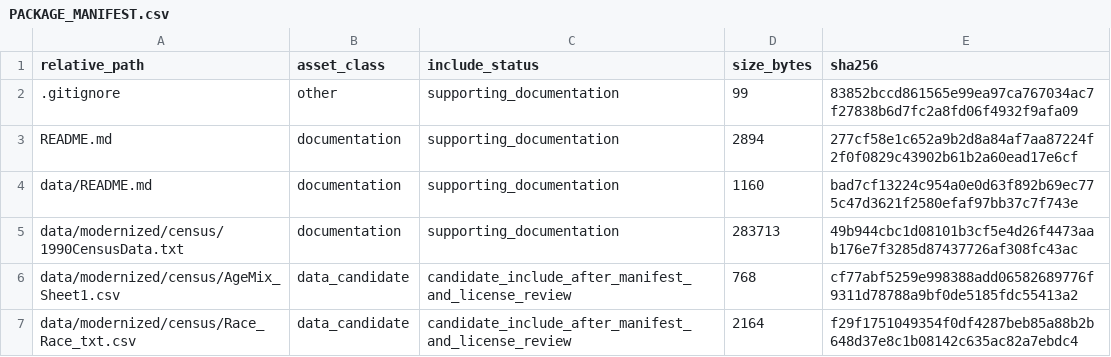
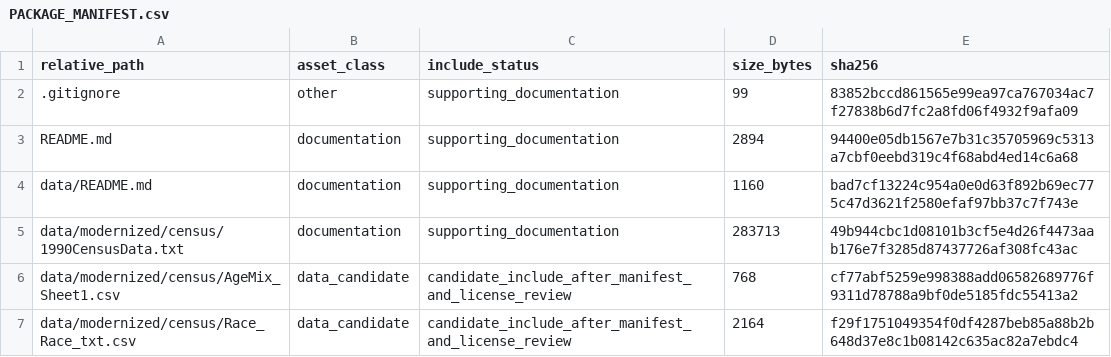
Before and after one commit to dlevinson/paper-2003-01-the-next-america-revisited, a CSV file: PACKAGE_MANIFEST.csv, drawn as a sheet; only a part is shown.

Commit message:
Refresh package metadata after upload routing

```diff
--- a/PACKAGE_MANIFEST.csv
+++ b/PACKAGE_MANIFEST.csv
@@ -2,3 +2,3 @@ relative_path,asset_class,include_status,size_bytes,sha256
 .gitignore,other,supporting_documentation,99,83852bccd861565e99ea97ca767034ac7f27838b6d7fc2a8fd06f4932f9afa09
-README.md,documentation,supporting_documentation,2894,277cf58e1c652a9b2d8a84af7aa87224f2f0f0829c43902b61b2a60ead17e6cf
+README.md,documentation,supporting_documentation,2894,94400e05db1567e7b31c35705969c5313a7cbf0eebd319c4f68abd4ed14c6a68
 data/README.md,documentation,supporting_documentation,1160,bad7cf13224c954a0e0d63f892b69ec775c47d3621f2580efaf97bb37c7f743e
```
Also changed, not shown: 3 other files.
